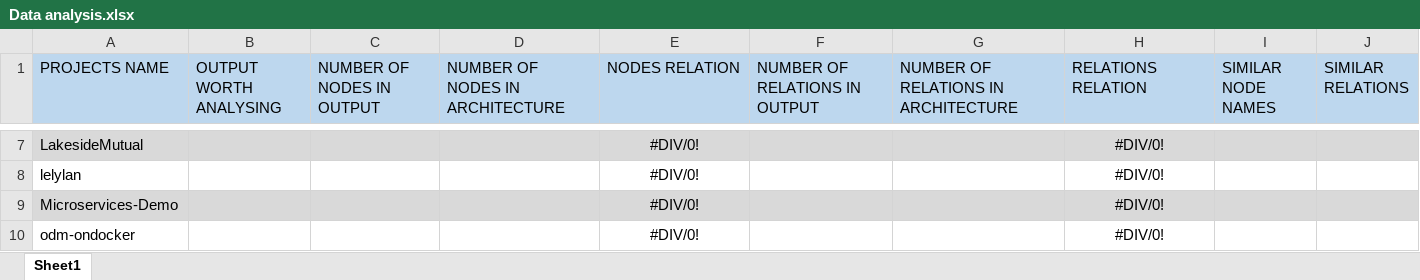
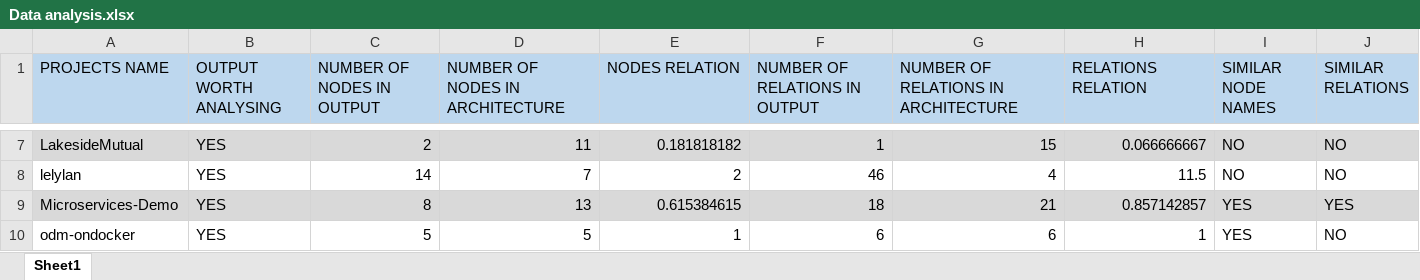
Before and after one commit to bugii/SME-Group1, an Excel workbook: MicroDepGraph/Data analysis.xlsx, sheet Sheet1, drawn as a sheet; only a part is shown, gaps mark what is left out; values as stored, in another font and other column widths than the file's, no borders; the diff covers the shown part only; the diff names each change by its address in the sheet, - before the commit and + after, or states it on an @@ line.

Commit message:
Finished excel analysing

```diff
--- a/MicroDepGraph/Data analysis.xlsx (sheet Sheet1)
+++ b/MicroDepGraph/Data analysis.xlsx (sheet Sheet1)
-B7:B10 (OUTPUT WORTH ANALYSING): (empty)
+B7:B10 (OUTPUT WORTH ANALYSING): YES
-C7 (NUMBER OF NODES IN OUTPUT): (empty)
+C7 (NUMBER OF NODES IN OUTPUT): 2
-D7 (NUMBER OF NODES IN ARCHITECTURE): (empty)
+D7 (NUMBER OF NODES IN ARCHITECTURE): 11
-E7:E10 alignment: center
+E7:E10 alignment: right
-E7 (NODES RELATION): #DIV/0!
+E7 (NODES RELATION): 0.181818182
-F7 (NUMBER OF RELATIONS IN OUTPUT): (empty)
+F7 (NUMBER OF RELATIONS IN OUTPUT): 1
-G7: (empty)
+G7: 15
-H7:H10 alignment: center
+H7:H10 alignment: right
-H7 (RELATIONS RELATION): #DIV/0!
+H7 (RELATIONS RELATION): 0.066666667
-I7:I8 (SIMILAR NODE NAMES): (empty)
+I7:I8 (SIMILAR NODE NAMES): NO
-J7:J8 (SIMILAR RELATIONS): (empty)
+J7:J8 (SIMILAR RELATIONS): NO
-C8 (NUMBER OF NODES IN OUTPUT): (empty)
+C8 (NUMBER OF NODES IN OUTPUT): 14
-D8 (NUMBER OF NODES IN ARCHITECTURE): (empty)
+D8 (NUMBER OF NODES IN ARCHITECTURE): 7
-E8 (NODES RELATION): #DIV/0!
+E8 (NODES RELATION): 2
-F8 (NUMBER OF RELATIONS IN OUTPUT): (empty)
+F8 (NUMBER OF RELATIONS IN OUTPUT): 46
-G8: (empty)
+G8: 4
-H8 (RELATIONS RELATION): #DIV/0!
+H8 (RELATIONS RELATION): 11.5
-C9 (NUMBER OF NODES IN OUTPUT): (empty)
+C9 (NUMBER OF NODES IN OUTPUT): 8
-D9 (NUMBER OF NODES IN ARCHITECTURE): (empty)
+D9 (NUMBER OF NODES IN ARCHITECTURE): 13
-E9 (NODES RELATION): #DIV/0!
+E9 (NODES RELATION): 0.615384615
-F9 (NUMBER OF RELATIONS IN OUTPUT): (empty)
+F9 (NUMBER OF RELATIONS IN OUTPUT): 18
-G9: (empty)
+G9: 21
-H9 (RELATIONS RELATION): #DIV/0!
+H9 (RELATIONS RELATION): 0.857142857
-I9:I10 (SIMILAR NODE NAMES): (empty)
+I9:I10 (SIMILAR NODE NAMES): YES
-J9 (SIMILAR RELATIONS): (empty)
+J9 (SIMILAR RELATIONS): YES
-C10 (NUMBER OF NODES IN OUTPUT): (empty)
+C10 (NUMBER OF NODES IN OUTPUT): 5
-D10 (NUMBER OF NODES IN ARCHITECTURE): (empty)
+D10 (NUMBER OF NODES IN ARCHITECTURE): 5
-E10 (NODES RELATION): #DIV/0!
+E10 (NODES RELATION): 1
-F10 (NUMBER OF RELATIONS IN OUTPUT): (empty)
+F10 (NUMBER OF RELATIONS IN OUTPUT): 6
-G10: (empty)
+G10: 6
-H10 (RELATIONS RELATION): #DIV/0!
+H10 (RELATIONS RELATION): 1
-J10 (SIMILAR RELATIONS): (empty)
+J10 (SIMILAR RELATIONS): NO
```
Also changed, not shown: 106 edited cells and cell formats elsewhere in this sheet, MicroDepGraph/Opinions.xlsx.
